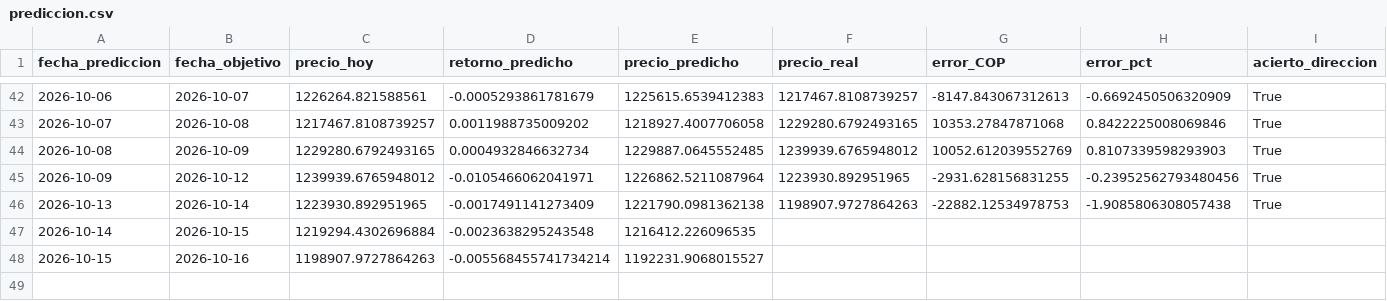
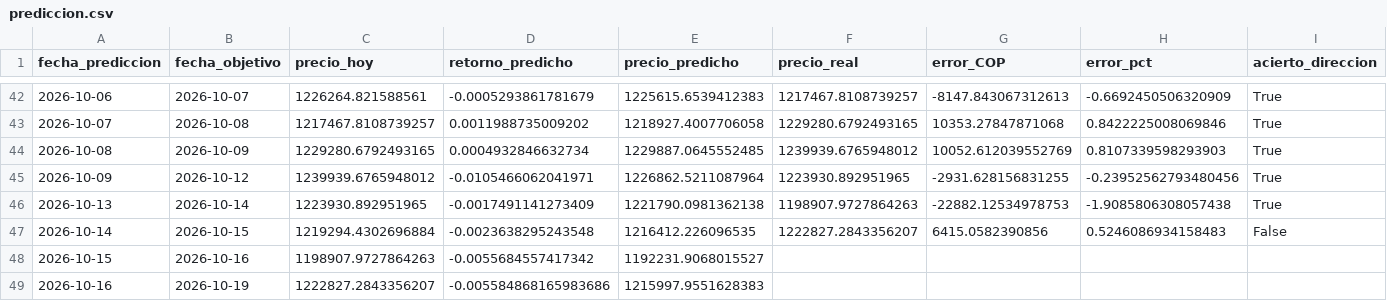
Before and after one commit to michaelsteven1299/proyecto_michael-, a CSV file: dashboard_data/prediccion.csv, drawn as a sheet; only a part is shown, gaps mark what is left out.

```diff
--- a/dashboard_data/prediccion.csv
+++ b/dashboard_data/prediccion.csv
@@ -46,3 +46,4 @@ fecha_prediccion,fecha_objetivo,precio_hoy,retorno_predicho,precio_predicho,prec
 2026-10-13,2026-10-14,1223930.892951965,-0.0017491141273409,1221790.0981362138,1198907.9727864263,-22882.12534978753,-1.9085806308057438,True
-2026-10-14,2026-10-15,1219294.4302696884,-0.0023638295243548,1216412.226096535,,,,
-2026-10-15,2026-10-16,1198907.9727864263,-0.005568455741734214,1192231.9068015527,,,,
+2026-10-14,2026-10-15,1219294.4302696884,-0.0023638295243548,1216412.226096535,1222827.2843356207,6415.0582390856,0.5246086934158483,False
+2026-10-15,2026-10-16,1198907.9727864263,-0.0055684557417342,1192231.9068015527,,,,
+2026-10-16,2026-10-19,1222827.2843356207,-0.005584868165983686,1215997.9551628383,,,,
```
Also changed, not shown: dashboard_data/historico.csv, dashboard_data/metricas_modelos.csv, 6 other files.
